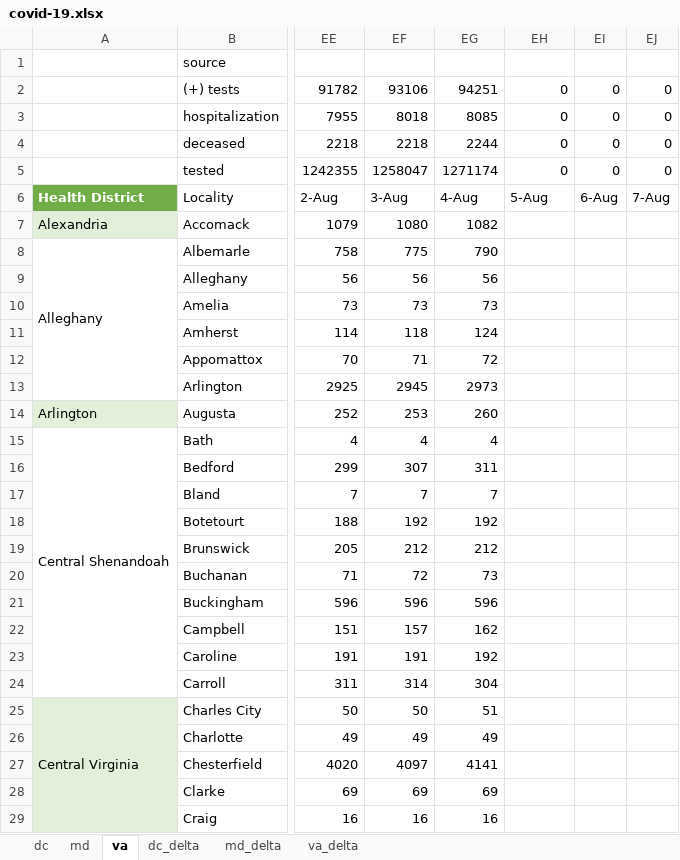
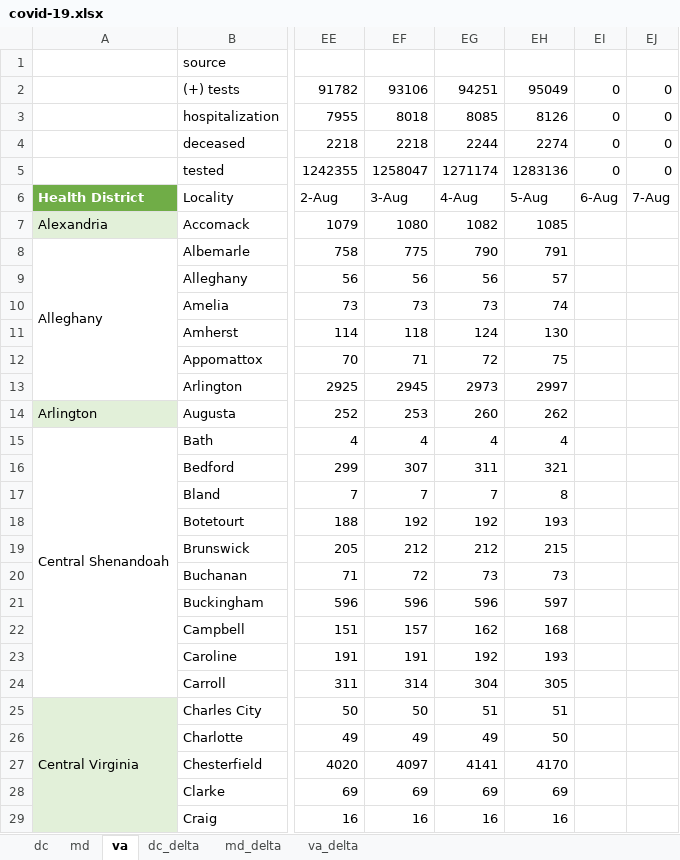
Before and after one commit to cobie8a/covid19-va-md-dc, an Excel workbook: covid-19.xlsx, sheet va, drawn as a sheet; only a part is shown, gaps mark what is left out; values as stored, in another font and other column widths than the file's, no borders; conditional formats and table styles not drawn; the diff covers the shown part only; the diff names each change by its address in the sheet, - before the commit and + after, or states it on an @@ line.

```diff
--- a/covid-19.xlsx (sheet va)
+++ b/covid-19.xlsx (sheet va)
-EH2: 0
+EH2: 95049
-EH3: 0
+EH3: 8126
-EH4: 0
+EH4: 2274
-EH5: 0
+EH5: 1283136
-EH7: (empty)
+EH7: 1085
-EH8: (empty)
+EH8: 791
-EH9: (empty)
+EH9: 57
-EH10: (empty)
+EH10: 74
-EH11: (empty)
+EH11: 130
-EH12: (empty)
+EH12: 75
-EH13: (empty)
+EH13: 2997
-EH14: (empty)
+EH14: 262
-EH15: (empty)
+EH15: 4
-EH16: (empty)
+EH16: 321
-EH17: (empty)
+EH17: 8
-EH18: (empty)
+EH18: 193
-EH19: (empty)
+EH19: 215
-EH20: (empty)
+EH20: 73
-EH21: (empty)
+EH21: 597
-EH22: (empty)
+EH22: 168
-EH23: (empty)
+EH23: 193
-EH24: (empty)
+EH24: 305
-EH25: (empty)
+EH25: 51
-EH26: (empty)
+EH26: 50
-EH27: (empty)
+EH27: 4170
-EH28: (empty)
+EH28: 69
-EH29: (empty)
+EH29: 16
```
Also changed, not shown: 110 edited cells elsewhere in this sheet, sheet va_delta, sheet md, sheet md_delta, sheet dc, sheet dc_delta, 11 other files.
